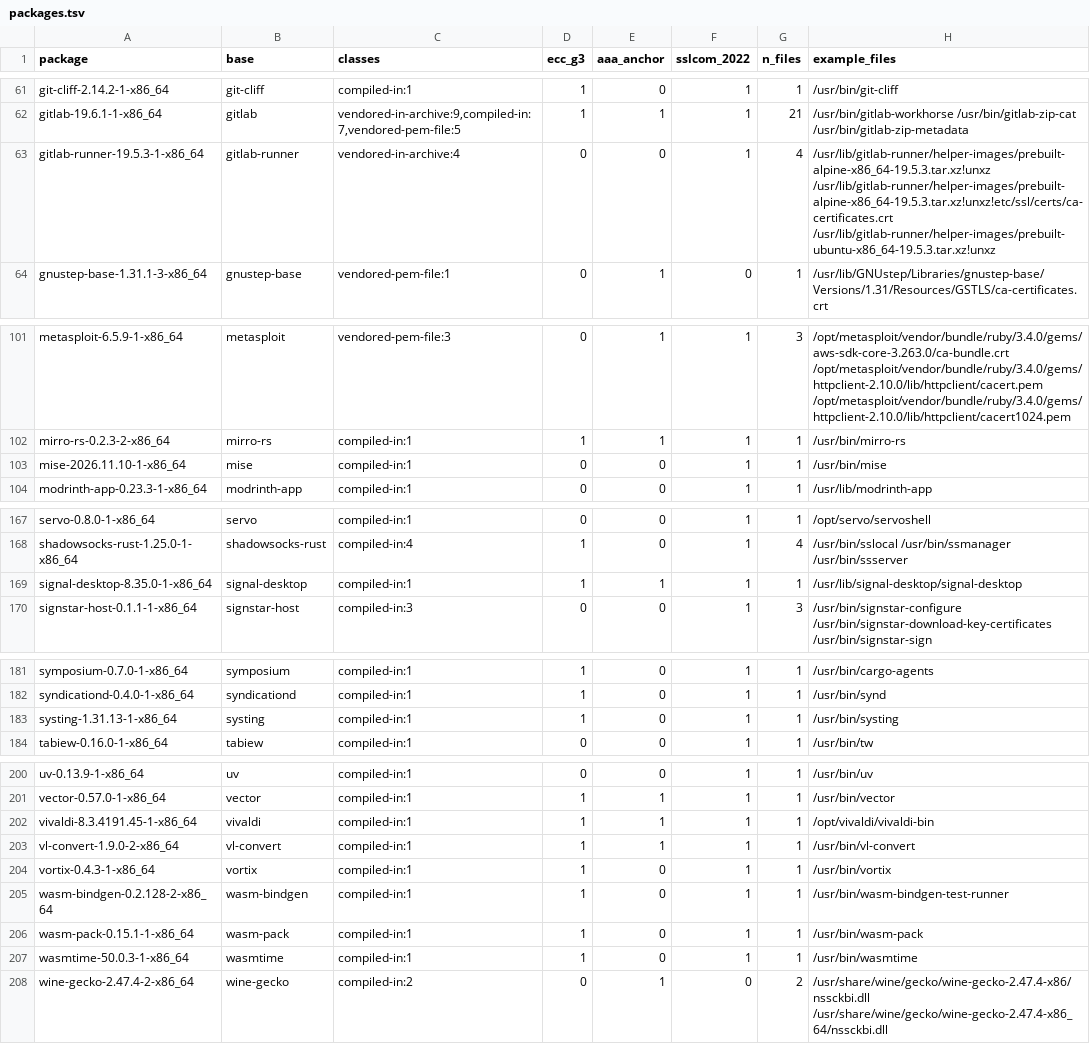
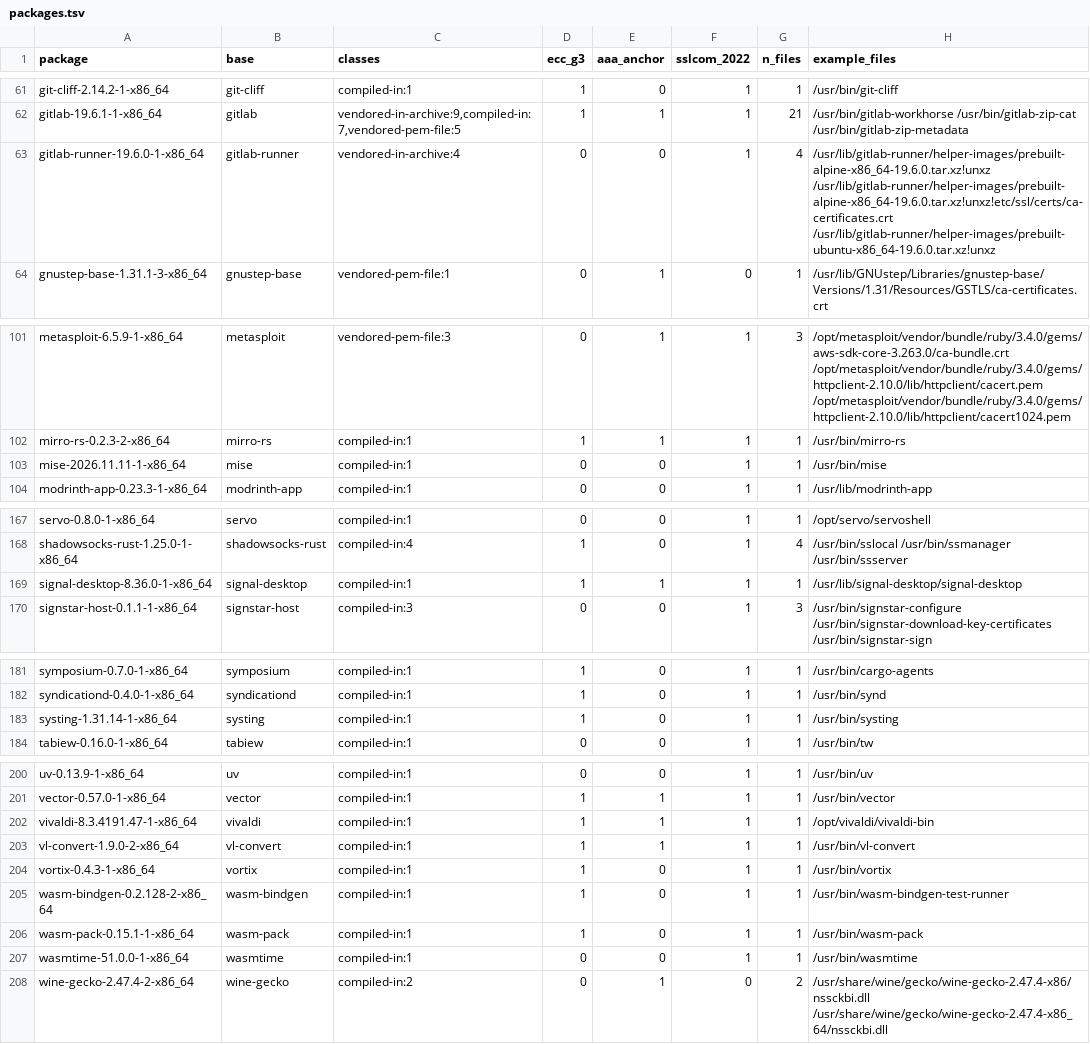
Before and after one commit to 0x9fff00/cacert-scan, a TSV file: report-arch/packages.tsv, drawn as a sheet; only a part is shown, gaps mark what is left out; the diff covers the shown part only.

```diff
--- a/report-arch/packages.tsv
+++ b/report-arch/packages.tsv
@@ -62,3 +62,3 @@ git-cliff-2.14.2-1-x86_64	git-cliff	compiled-in:1	1	0	1	1	/usr/bin/git-cliff
 gitlab-19.6.1-1-x86_64	gitlab	vendored-in-archive:9,compiled-in:7,vendored-pem-file:5	1	1	1	21	/usr/bin/gitlab-workhorse /usr/bin/gitlab-zip-cat /usr/bin/gitlab-zip-metadata
-gitlab-runner-19.5.3-1-x86_64	gitlab-runner	vendored-in-archive:4	0	0	1	4	/usr/lib/gitlab-runner/helper-images/prebuilt-alpine-x86_64-19.5.3.tar.xz!unxz /usr/lib/gitlab-runner/helper-images/prebuilt-alpine-x86_64-19.5.3.tar.xz!unxz!etc/ssl/certs/ca-certificates.crt /usr/lib/gitlab-runner/helper-images/prebuilt-ubuntu-x86_64-19.5.3.tar.xz!unxz
+gitlab-runner-19.6.0-1-x86_64	gitlab-runner	vendored-in-archive:4	0	0	1	4	/usr/lib/gitlab-runner/helper-images/prebuilt-alpine-x86_64-19.6.0.tar.xz!unxz /usr/lib/gitlab-runner/helper-images/prebuilt-alpine-x86_64-19.6.0.tar.xz!unxz!etc/ssl/certs/ca-certificates.crt /usr/lib/gitlab-runner/helper-images/prebuilt-ubuntu-x86_64-19.6.0.tar.xz!unxz
 gnustep-base-1.31.1-3-x86_64	gnustep-base	vendored-pem-file:1	0	1	0	1	/usr/lib/GNUstep/Libraries/gnustep-base/Versions/1.31/Resources/GSTLS/ca-certificates.crt
@@ -102,3 +102,3 @@ metasploit-6.5.9-1-x86_64	metasploit	vendored-pem-file:3	0	1	1	3	/opt/metasploit
 mirro-rs-0.2.3-2-x86_64	mirro-rs	compiled-in:1	1	1	1	1	/usr/bin/mirro-rs
-mise-2026.11.10-1-x86_64	mise	compiled-in:1	0	0	1	1	/usr/bin/mise
+mise-2026.11.11-1-x86_64	mise	compiled-in:1	0	0	1	1	/usr/bin/mise
 modrinth-app-0.23.3-1-x86_64	modrinth-app	compiled-in:1	0	0	1	1	/usr/lib/modrinth-app
@@ -168,3 +168,3 @@ servo-0.8.0-1-x86_64	servo	compiled-in:1	0	0	1	1	/opt/servo/servoshell
 shadowsocks-rust-1.25.0-1-x86_64	shadowsocks-rust	compiled-in:4	1	0	1	4	/usr/bin/sslocal /usr/bin/ssmanager /usr/bin/ssserver
-signal-desktop-8.35.0-1-x86_64	signal-desktop	compiled-in:1	1	1	1	1	/usr/lib/signal-desktop/signal-desktop
+signal-desktop-8.36.0-1-x86_64	signal-desktop	compiled-in:1	1	1	1	1	/usr/lib/signal-desktop/signal-desktop
 signstar-host-0.1.1-1-x86_64	signstar-host	compiled-in:3	0	0	1	3	/usr/bin/signstar-configure /usr/bin/signstar-download-key-certificates /usr/bin/signstar-sign
@@ -182,3 +182,3 @@ symposium-0.7.0-1-x86_64	symposium	compiled-in:1	1	0	1	1	/usr/bin/cargo-agents
 syndicationd-0.4.0-1-x86_64	syndicationd	compiled-in:1	1	0	1	1	/usr/bin/synd
-systing-1.31.13-1-x86_64	systing	compiled-in:1	1	0	1	1	/usr/bin/systing
+systing-1.31.14-1-x86_64	systing	compiled-in:1	1	0	1	1	/usr/bin/systing
 tabiew-0.16.0-1-x86_64	tabiew	compiled-in:1	0	0	1	1	/usr/bin/tw
@@ -201,3 +201,3 @@ uv-0.13.9-1-x86_64	uv	compiled-in:1	0	0	1	1	/usr/bin/uv
 vector-0.57.0-1-x86_64	vector	compiled-in:1	1	1	1	1	/usr/bin/vector
-vivaldi-8.3.4191.45-1-x86_64	vivaldi	compiled-in:1	1	1	1	1	/opt/vivaldi/vivaldi-bin
+vivaldi-8.3.4191.47-1-x86_64	vivaldi	compiled-in:1	1	1	1	1	/opt/vivaldi/vivaldi-bin
 vl-convert-1.9.0-2-x86_64	vl-convert	compiled-in:1	1	1	1	1	/usr/bin/vl-convert
@@ -206,3 +206,3 @@ wasm-bindgen-0.2.128-2-x86_64	wasm-bindgen	compiled-in:1	1	0	1	1	/usr/bin/wasm-b
 wasm-pack-0.15.1-1-x86_64	wasm-pack	compiled-in:1	1	0	1	1	/usr/bin/wasm-pack
-wasmtime-50.0.3-1-x86_64	wasmtime	compiled-in:1	1	0	1	1	/usr/bin/wasmtime
+wasmtime-51.0.0-1-x86_64	wasmtime	compiled-in:1	0	0	1	1	/usr/bin/wasmtime
 wine-gecko-2.47.4-2-x86_64	wine-gecko	compiled-in:2	0	1	0	2	/usr/share/wine/gecko/wine-gecko-2.47.4-x86/nssckbi.dll /usr/share/wine/gecko/wine-gecko-2.47.4-x86_64/nssckbi.dll
```
Also changed, not shown: 1 edited cell elsewhere in this file, report-arch/findings.tsv, 2 other files.
